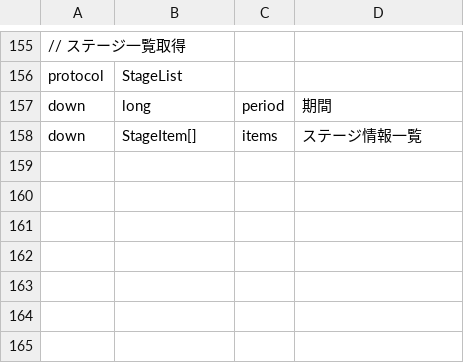
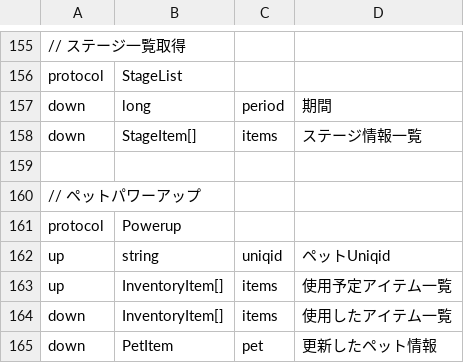
Before and after one commit to kou-yeung/Contrib.Gate, a CSV file: tools/ProtocolGen/protocol.csv, drawn as a sheet; only a part is shown, gaps mark what is left out; the diff names each change by its address in the sheet, - before the commit and + after, or states it on an @@ line.

Commit message:
ペットパワーアップ対応
サーバ側の対応です。
クライアント側は仮送信のみ対応した

```diff
--- a/tools/ProtocolGen/protocol.csv
+++ b/tools/ProtocolGen/protocol.csv
+row 159: (empty)
+row 160: // ペットパワーアップ
+row 161: protocol | Powerup
+row 162: up | string | uniqid | ペットUniqid
+row 163: up | InventoryItem[] | items | 使用予定アイテム一覧
+row 164: down | InventoryItem[] | items | 使用したアイテム一覧
+row 165: down | PetItem | pet | 更新したペット情報
```
Also changed, not shown: resources/sv/Entities/item.csv, 11 other files.
